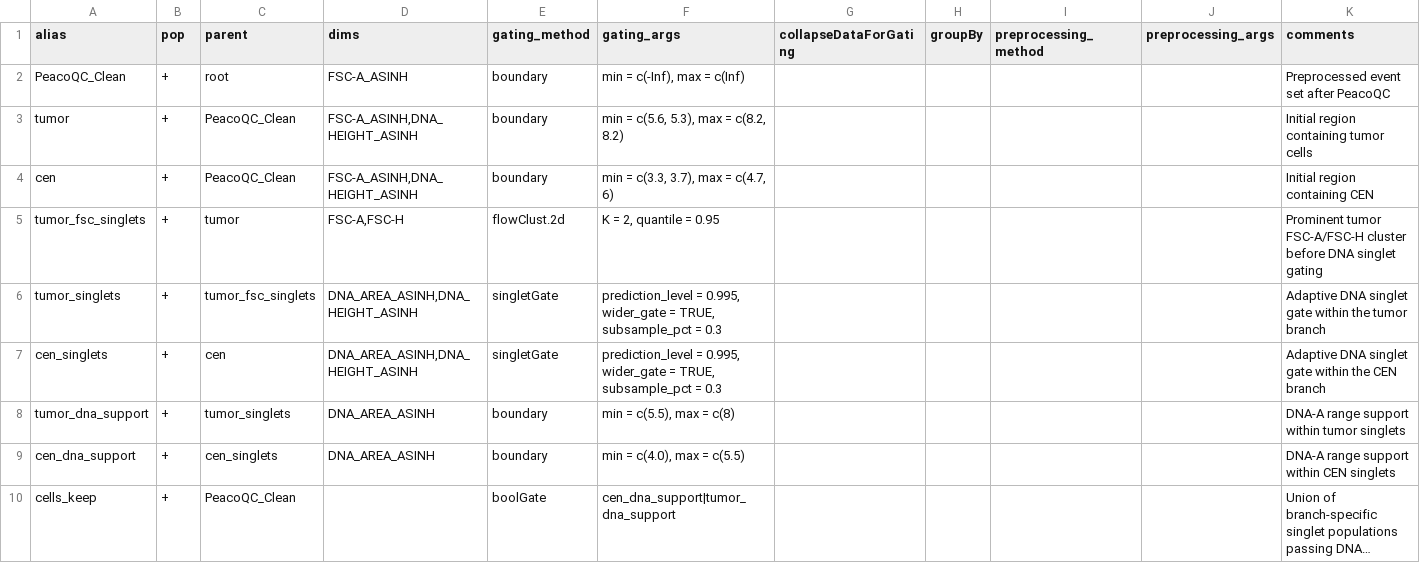
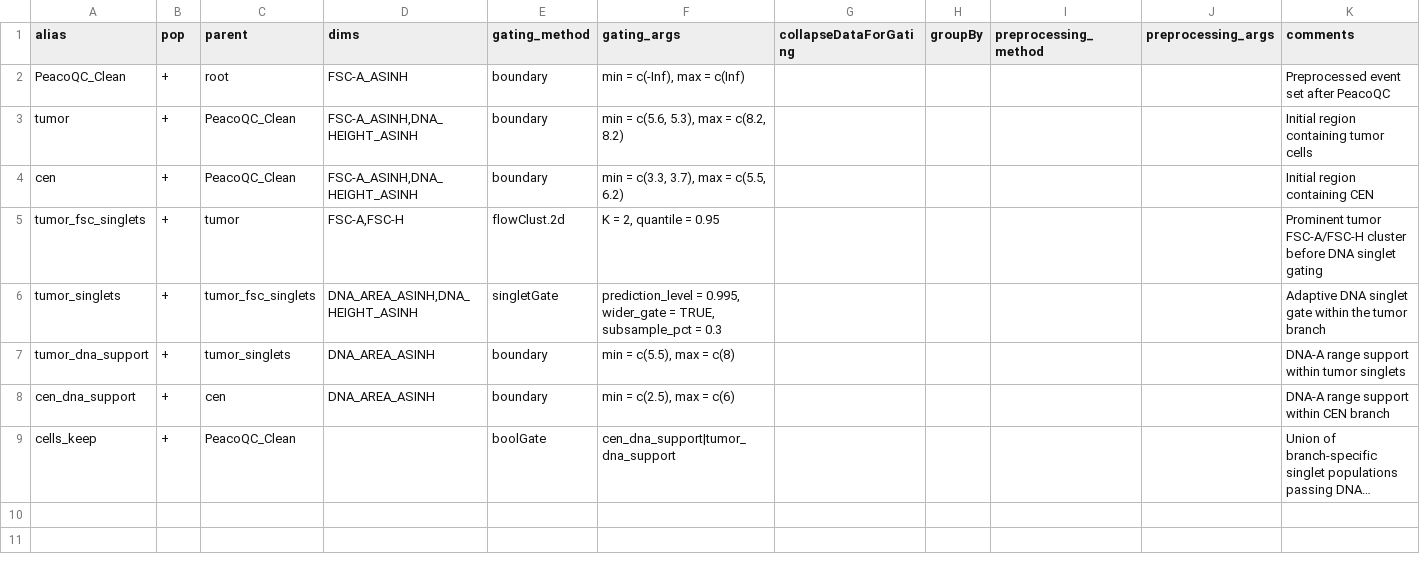
Before and after one commit to Richard-Beck/ploidyFlow, a CSV file: dev/opencyto_minimal_example/config/Hypoxia_SUM159/minimal-gating-template.csv, drawn as a sheet; long unchanged cells end in …; removed rows and columns are numbered as before the commit, all else as after; the diff names each change by its address in the sheet, - before the commit and + after, or states it on an @@ line.

```diff
--- a/dev/opencyto_minimal_example/config/Hypoxia_SUM159/minimal-gating-template.csv
+++ b/dev/opencyto_minimal_example/config/Hypoxia_SUM159/minimal-gating-template.csv
-F4 (gating_args): min = c(3.3, 3.7), max = c(4.7, 6)
+F4 (gating_args): min = c(3.3, 3.7), max = c(5.5, 6.2)
-row 7: cen_singlets | + | cen | DNA_AREA_ASINH,DNA_HEIGHT_ASINH | singletGate | prediction_level = 0.995, wider_gate = TRUE, subsample_pct = 0.3 |  |  |  |  | Adaptive DNA singlet gate within the CEN branch
-C8 (parent): cen_singlets
+C8 (parent): cen
-F8 (gating_args): min = c(4.0), max = c(5.5)
+F8 (gating_args): min = c(2.5), max = c(6)
-K8 (comments): DNA-A range support within CEN singlets
+K8 (comments): DNA-A range support within CEN branch
```
Also changed, not shown: dev/opencyto_minimal_example/config/Anoxia_FlowCytometry/minimal-gating-template.csv, 15 other files.
